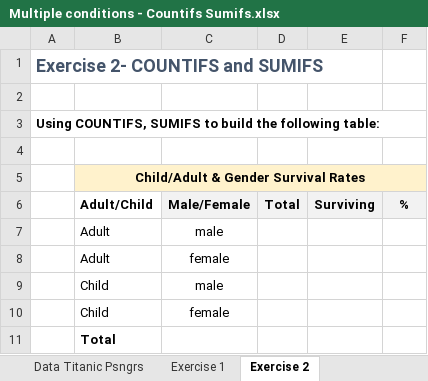
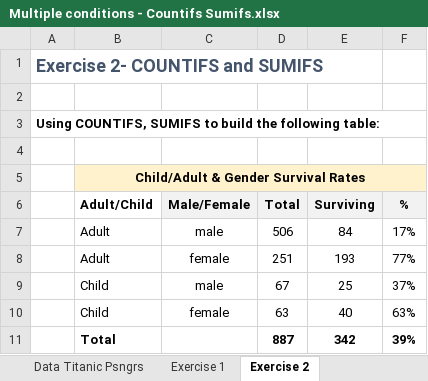
Before and after one commit to markpackham/Data_Foundations_WithYouWithMe, an Excel workbook: Basic Analysis/Conditional Aggregations/Multiple conditions - Countifs Sumifs.xlsx, sheet Exercise 2, drawn as a sheet; values as stored, in another font and other column widths than the file's, no borders; removed rows and columns are numbered as before the commit, all else as after; the diff names each change by its address in the sheet, - before the commit and + after, or states it on an @@ line.

Commit message:
Finish off practice exercise on SUMIFS and COUNTIFS

```diff
--- a/Basic Analysis/Conditional Aggregations/Multiple conditions - Countifs Sumifs.xlsx (sheet Exercise 2)
+++ b/Basic Analysis/Conditional Aggregations/Multiple conditions - Countifs Sumifs.xlsx (sheet Exercise 2)
-row 7:  | Adult | male
-row 8:  | Adult | female
-row 9:  | Child | male
-row 10:  | Child | female
-row 11:  | Total
+row 7:  | Adult | male | 506 | 84 | 17%
+row 8:  | Adult | female | 251 | 193 | 77%
+row 9:  | Child | male | 67 | 25 | 37%
+row 10:  | Child | female | 63 | 40 | 63%
+row 11:  | Total |  | 887 | 342 | 39%
```
Also changed, not shown: sheet Data Titanic Psngrs, sheet Exercise 1, formulas that keep their value, charts or pictures, 1 other file.
